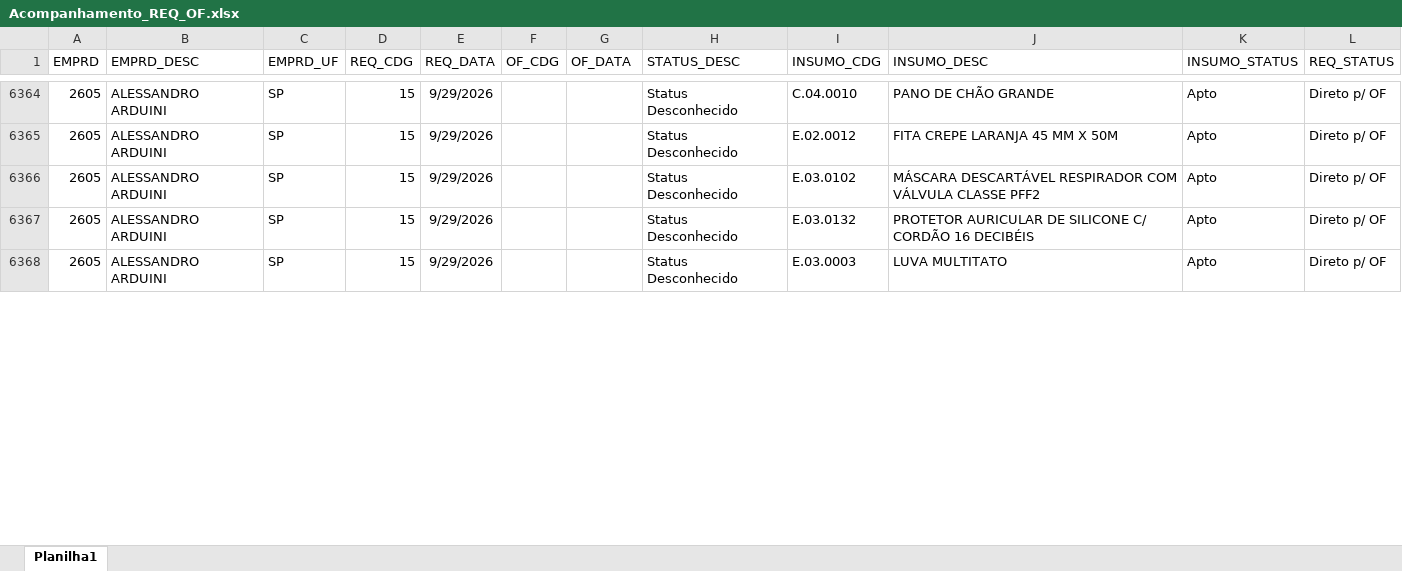
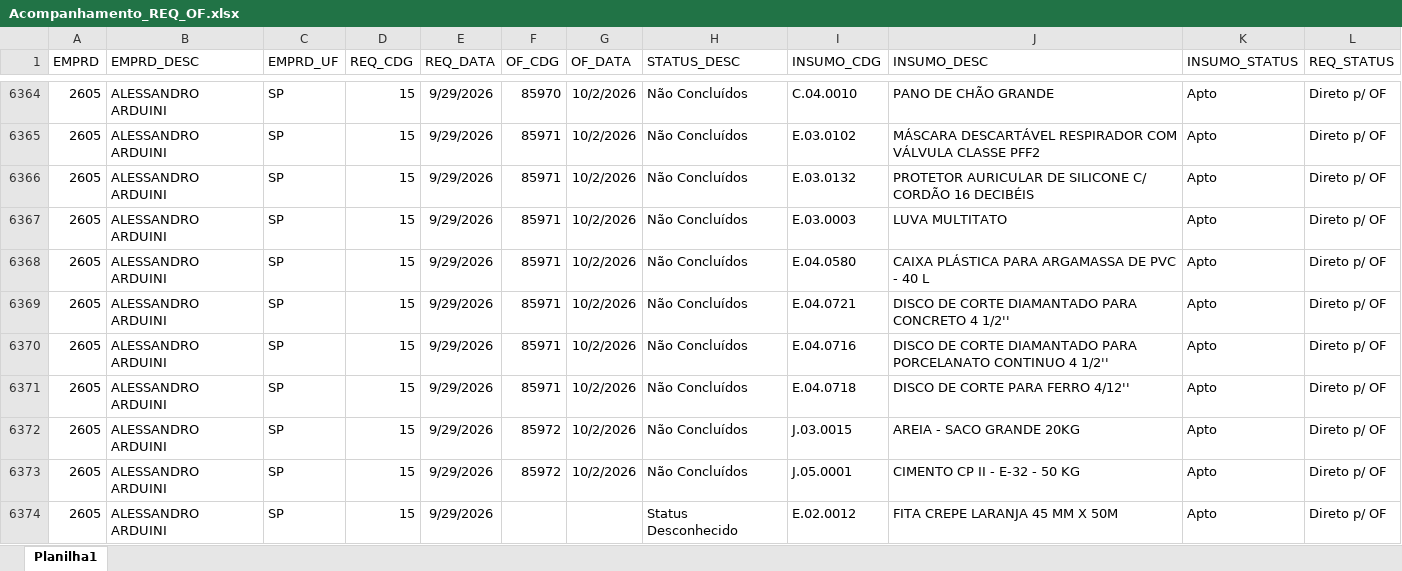
Before and after one commit to Mgiglio98/acompanhamento-requisicoes, an Excel workbook: Acompanhamento_REQ_OF.xlsx, sheet Planilha1, drawn as a sheet; only a part is shown, gaps mark what is left out; values as stored, in another font and other column widths than the file's, no borders; removed rows and columns are numbered as before the commit, all else as after; the diff covers the shown part only; the diff names each change by its address in the sheet, - before the commit and + after, or states it on an @@ line.

```diff
--- a/Acompanhamento_REQ_OF.xlsx (sheet Planilha1)
+++ b/Acompanhamento_REQ_OF.xlsx (sheet Planilha1)
-F6364 (OF_CDG): (empty)
+F6364 (OF_CDG): 85970
-G6364 (OF_DATA): (empty)
+G6364 (OF_DATA): 10/2/2026
-H6364 (STATUS_DESC): Status Desconhecido
+H6364 (STATUS_DESC): Não Concluídos
+row 6365: 2605 | ALESSANDRO ARDUINI | SP | 15 | 9/29/2026 | 85971 | 10/2/2026 | Não Concluídos | E.03.0102 | MÁSCARA DESCARTÁVEL RESPIRADOR COM VÁLVULA CLASSE PFF2 | Apto | Direto p/ OF
+row 6366: 2605 | ALESSANDRO ARDUINI | SP | 15 | 9/29/2026 | 85971 | 10/2/2026 | Não Concluídos | E.03.0132 | PROTETOR AURICULAR DE SILICONE C/ CORDÃO 16 DECIBÉIS | Apto | Direto p/ OF
+row 6367: 2605 | ALESSANDRO ARDUINI | SP | 15 | 9/29/2026 | 85971 | 10/2/2026 | Não Concluídos | E.03.0003 | LUVA MULTITATO | Apto | Direto p/ OF
+row 6368: 2605 | ALESSANDRO ARDUINI | SP | 15 | 9/29/2026 | 85971 | 10/2/2026 | Não Concluídos | E.04.0580 | CAIXA PLÁSTICA PARA ARGAMASSA DE PVC - 40 L | Apto | Direto p/ OF
+row 6369: 2605 | ALESSANDRO ARDUINI | SP | 15 | 9/29/2026 | 85971 | 10/2/2026 | Não Concluídos | E.04.0721 | DISCO DE CORTE DIAMANTADO PARA CONCRETO 4 1/2'' | Apto | Direto p/ OF
+row 6370: 2605 | ALESSANDRO ARDUINI | SP | 15 | 9/29/2026 | 85971 | 10/2/2026 | Não Concluídos | E.04.0716 | DISCO DE CORTE DIAMANTADO PARA PORCELANATO CONTINUO 4 1/2'' | Apto | Direto p/ OF
+row 6371: 2605 | ALESSANDRO ARDUINI | SP | 15 | 9/29/2026 | 85971 | 10/2/2026 | Não Concluídos | E.04.0718 | DISCO DE CORTE PARA FERRO 4/12'' | Apto | Direto p/ OF
+row 6372: 2605 | ALESSANDRO ARDUINI | SP | 15 | 9/29/2026 | 85972 | 10/2/2026 | Não Concluídos | J.03.0015 | AREIA - SACO GRANDE 20KG | Apto | Direto p/ OF
+row 6373: 2605 | ALESSANDRO ARDUINI | SP | 15 | 9/29/2026 | 85972 | 10/2/2026 | Não Concluídos | J.05.0001 | CIMENTO CP II - E-32 - 50 KG | Apto | Direto p/ OF
-row 6366: 2605 | ALESSANDRO ARDUINI | SP | 15 | 9/29/2026 |  |  | Status Desconhecido | E.03.0102 | MÁSCARA DESCARTÁVEL RESPIRADOR COM VÁLVULA CLASSE PFF2 | Apto | Direto p/ OF
-row 6367: 2605 | ALESSANDRO ARDUINI | SP | 15 | 9/29/2026 |  |  | Status Desconhecido | E.03.0132 | PROTETOR AURICULAR DE SILICONE C/ CORDÃO 16 DECIBÉIS | Apto | Direto p/ OF
-row 6368: 2605 | ALESSANDRO ARDUINI | SP | 15 | 9/29/2026 |  |  | Status Desconhecido | E.03.0003 | LUVA MULTITATO | Apto | Direto p/ OF
```
Also changed, not shown: 12 added rows, 18 removed rows and 6 edited cells elsewhere in this sheet.
